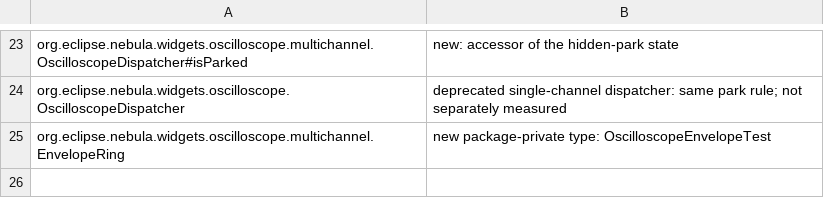
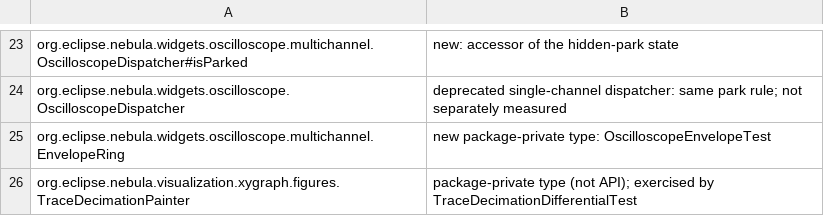
Before and after one commit to hsoliwal/nebula, a TSV file: .m3/nebula-viz-decimation-20261013/harness/api_evidence.tsv, drawn as a sheet; only a part is shown, gaps mark what is left out; the diff names each change by its address in the sheet, - before the commit and + after, or states it on an @@ line.

```diff
--- a/.m3/nebula-viz-decimation-20261013/harness/api_evidence.tsv
+++ b/.m3/nebula-viz-decimation-20261013/harness/api_evidence.tsv
+row 26: org.eclipse.nebula.visualization.xygraph.figures.TraceDecimationPainter | package-private type (not API); exercised by TraceDecimationDifferentialTest
```
Also changed, not shown: 3 other files.
